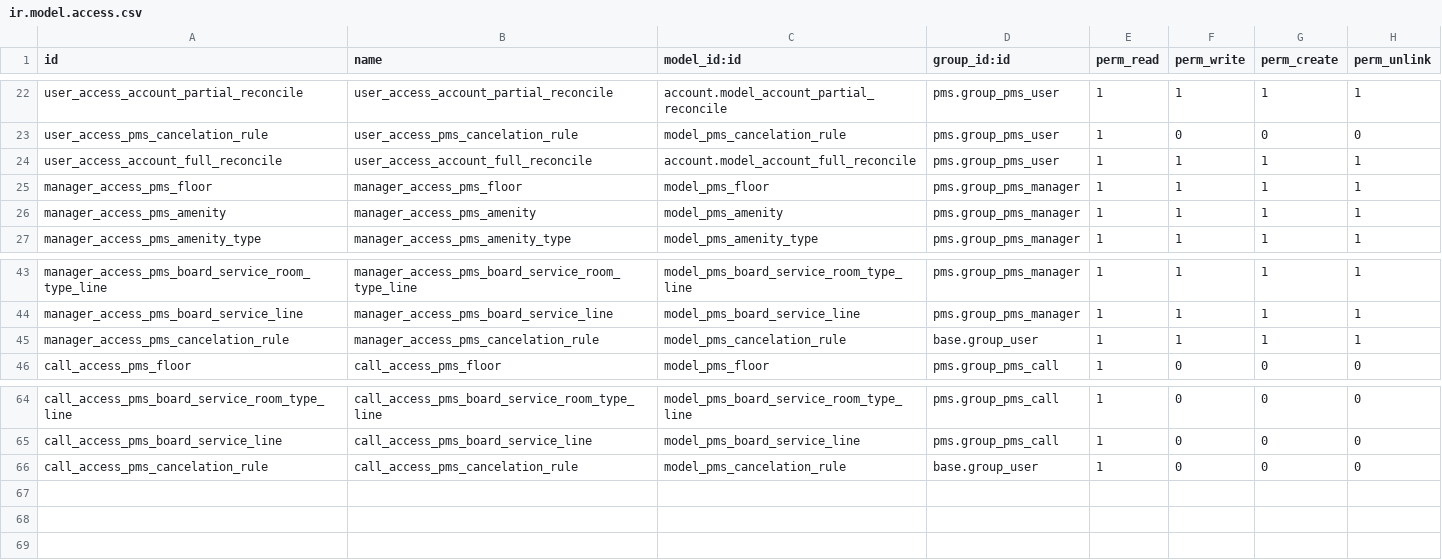
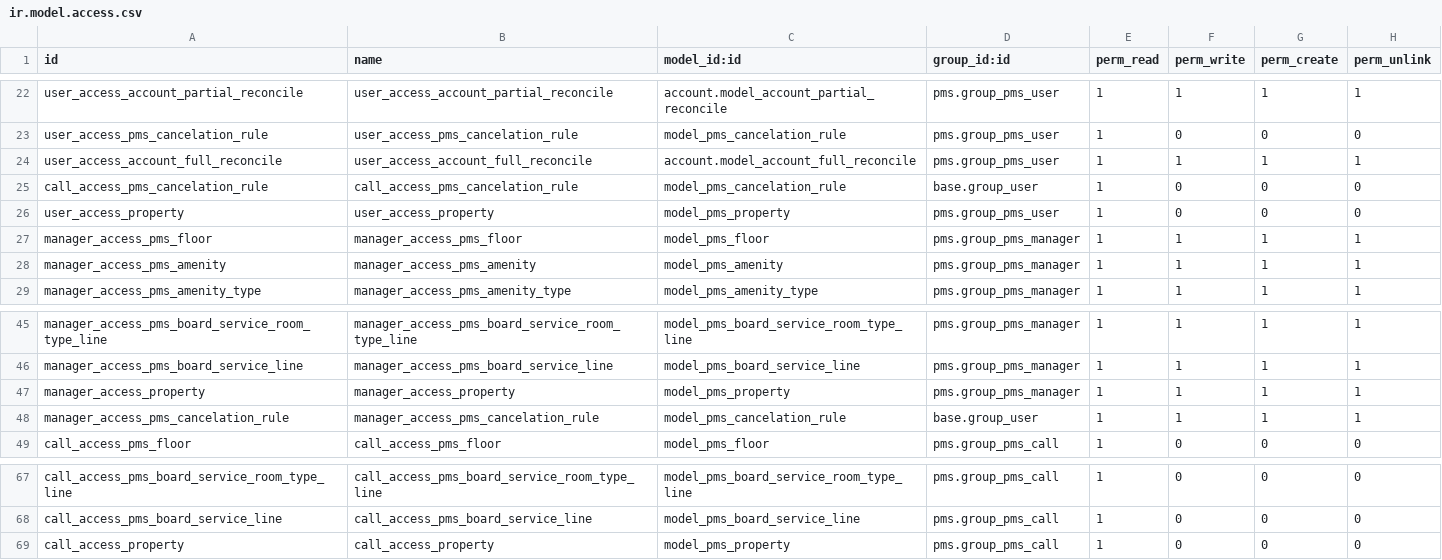
Before and after one commit to OCA/pms, a CSV file: pms/security/ir.model.access.csv, drawn as a sheet; only a part is shown, gaps mark what is left out.

```diff
--- a/pms/security/ir.model.access.csv
+++ b/pms/security/ir.model.access.csv
@@ -24,2 +24,4 @@ user_access_pms_cancelation_rule,user_access_pms_cancelation_rule,model_pms_canc
 user_access_account_full_reconcile,user_access_account_full_reconcile,account.model_account_full_reconcile,pms.group_pms_user,1,1,1,1
+call_access_pms_cancelation_rule,call_access_pms_cancelation_rule,model_pms_cancelation_rule,base.group_user,1,0,0,0
+user_access_property,user_access_property,model_pms_property,pms.group_pms_user,1,0,0,0
 manager_access_pms_floor,manager_access_pms_floor,model_pms_floor,pms.group_pms_manager,1,1,1,1
@@ -44,2 +46,3 @@ manager_access_pms_board_service_room_type_line,manager_access_pms_board_service
 manager_access_pms_board_service_line,manager_access_pms_board_service_line,model_pms_board_service_line,pms.group_pms_manager,1,1,1,1
+manager_access_property,manager_access_property,model_pms_property,pms.group_pms_manager,1,1,1,1
 manager_access_pms_cancelation_rule,manager_access_pms_cancelation_rule,model_pms_cancelation_rule,base.group_user,1,1,1,1
@@ -65,2 +68,2 @@ call_access_pms_board_service_room_type_line,call_access_pms_board_service_room_
 call_access_pms_board_service_line,call_access_pms_board_service_line,model_pms_board_service_line,pms.group_pms_call,1,0,0,0
-call_access_pms_cancelation_rule,call_access_pms_cancelation_rule,model_pms_cancelation_rule,base.group_user,1,0,0,0
+call_access_property,call_access_property,model_pms_property,pms.group_pms_call,1,0,0,0
```
Also changed, not shown: 33 other files.
